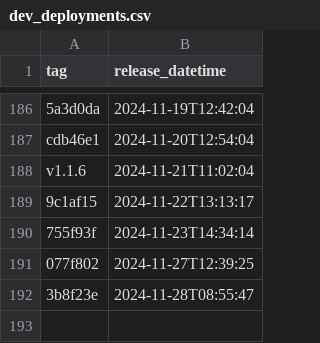
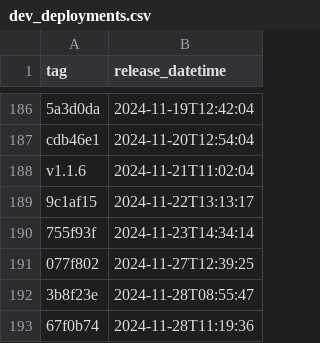
Before and after one commit to NHSDigital/eps-FHIR-validator-lambda, a CSV file: _data/dev_deployments.csv, drawn as a sheet; only a part is shown, gaps mark what is left out.

```diff
--- a/_data/dev_deployments.csv
+++ b/_data/dev_deployments.csv
@@ -192 +192,2 @@ v1.1.6,2024-11-21T11:02:04
 3b8f23e,2024-11-28T08:55:47
+67f0b74,2024-11-28T11:19:36
```
Also changed, not shown: 1 other file.
